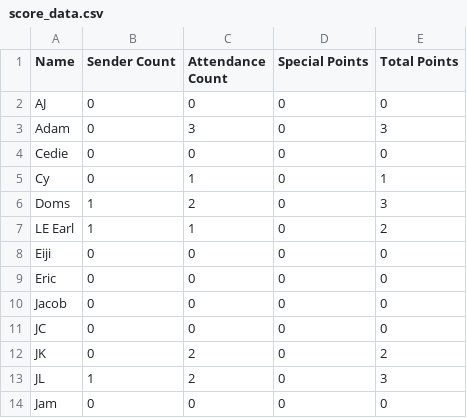
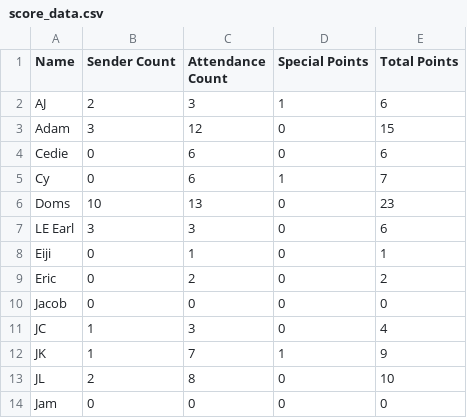
Before and after one commit to silvernuke911/Tambay-Tracker, a CSV file: TambayTracker2.0/data/score_data.csv, drawn as a sheet; only a part is shown; the diff covers the shown part only.

```diff
--- a/TambayTracker2.0/data/score_data.csv
+++ b/TambayTracker2.0/data/score_data.csv
@@ -1,14 +1,14 @@
 Name,Sender Count,Attendance Count,Special Points,Total Points
-AJ,0,0,0,0
-Adam,0,3,0,3
-Cedie,0,0,0,0
-Cy,0,1,0,1
-Doms,1,2,0,3
-LE Earl,1,1,0,2
-Eiji,0,0,0,0
-Eric,0,0,0,0
+AJ,2,3,1,6
+Adam,3,12,0,15
+Cedie,0,6,0,6
+Cy,0,6,1,7
+Doms,10,13,0,23
+LE Earl,3,3,0,6
+Eiji,0,1,0,1
+Eric,0,2,0,2
 Jacob,0,0,0,0
-JC,0,0,0,0
-JK,0,2,0,2
-JL,1,2,0,3
+JC,1,3,0,4
+JK,1,7,1,9
+JL,2,8,0,10
 Jam,0,0,0,0
```
Also changed, not shown: 1 added row and 46 edited cells elsewhere in this file, TambayTracker2.0/data/raw_data.csv, TambayTracker2.0/notes/note.csv, 18 other files.
